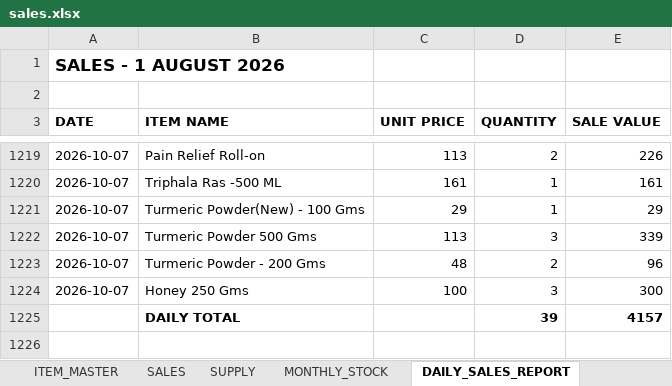
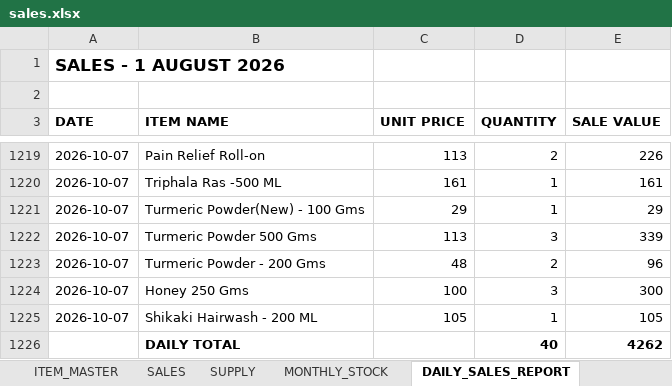
Before and after one commit to suryasai693-lang/daily_sales_website, an Excel workbook: data/sales.xlsx, sheet DAILY_SALES_REPORT, drawn as a sheet; only a part is shown, gaps mark what is left out; values as stored, in another font and other column widths than the file's, no borders; removed rows and columns are numbered as before the commit, all else as after; the diff names each change by its address in the sheet, - before the commit and + after, or states it on an @@ line.

Commit message:
Update sales.xlsx from DailyStock

```diff
--- a/data/sales.xlsx (sheet DAILY_SALES_REPORT)
+++ b/data/sales.xlsx (sheet DAILY_SALES_REPORT)
-row 1225:  | DAILY TOTAL |  | 39 | 4157
+row 1225: 2026-10-07 | Shikaki Hairwash - 200 ML | 105 | 1 | 105
+row 1226:  | DAILY TOTAL |  | 40 | 4262
```
Also changed, not shown: sheet SALES, sheet MONTHLY_STOCK.
